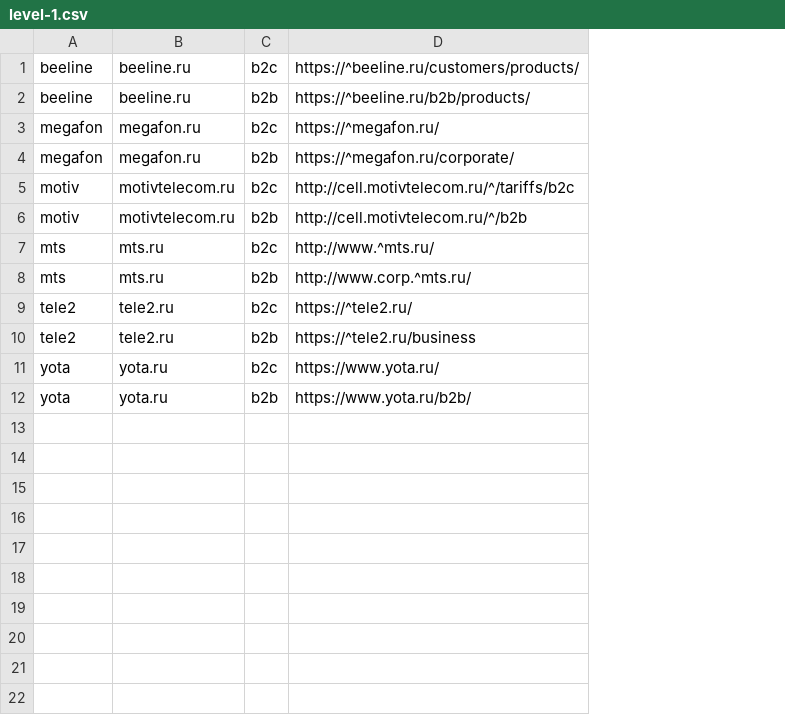
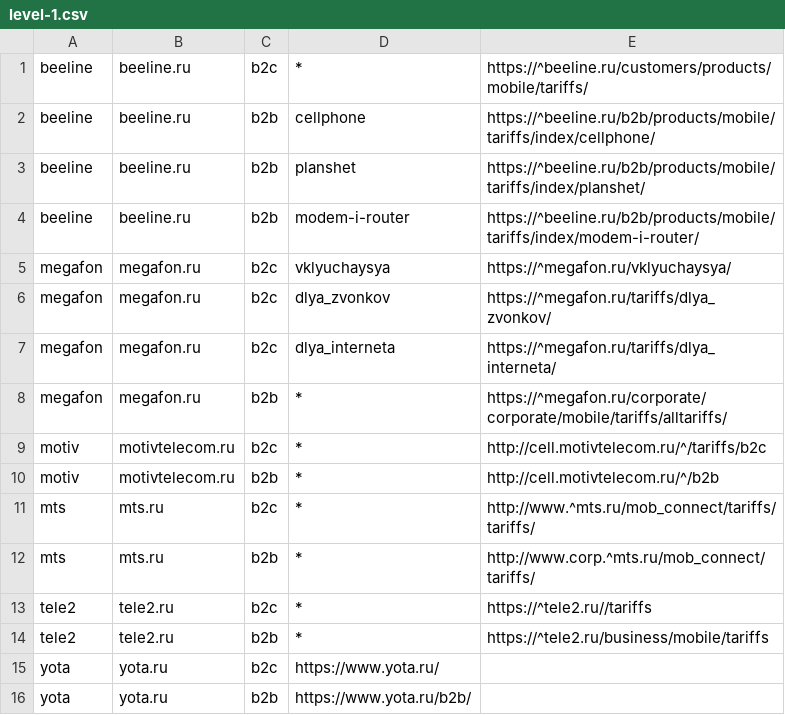
Before and after one commit to dParser/url_tree, a CSV file: DB/level-1.csv, drawn as a sheet; removed rows and columns are numbered as before the commit, all else as after; the diff names each change by its address in the sheet, - before the commit and + after, or states it on an @@ line.

Commit message:
В структуру файлов level-1.csv и level-2.csv добавлено поле категории тарифов. В связи с этим, отключена инициализация объекта из тела программы, сделаны поправки вметодах, работающих с этими файлами, поправлены комментарии

```diff
--- a/DB/level-1.csv
+++ b/DB/level-1.csv
-column D, rows 1-12: https://^beeline.ru/customers/products/ | https://^beeline.ru/b2b/products/ | https://^megafon.ru/ | https://^megafon.ru/corporate/ | http://cell.motivtelecom.ru/^/tariffs/b2c | http://cell.motivtelecom.ru/^/b2b | http://www.^mts.ru/ | http://www.corp.^mts.ru/ | https://^tele2.ru/ | https://^tele2.ru/business | https://www.yota.ru/ | https://www.yota.ru/b2b/
+column D, rows 1-2: * | cellphone; rows 7-16: dlya_interneta | * | * | * | * | * | * | * | https://www.yota.ru/ | https://www.yota.ru/b2b/
+column E, rows 1-2: https://^beeline.ru/customers/products/mobile/tariffs/ | https://^beeline.ru/b2b/products/mobile/tariffs/index/cellphone/; rows 7-14: https://^megafon.ru/tariffs/dlya_interneta/ | https://^megafon.ru/corporate/corporate/mobile/tariffs/alltariffs/ | http://cell.motivtelecom.ru/^/tariffs/b2c | http://cell.motivtelecom.ru/^/b2b | http://www.^mts.ru/mob_connect/tariffs/tariffs/ | http://www.corp.^mts.ru/mob_connect/tariffs/ | https://^tele2.ru//tariffs | https://^tele2.ru/business/mobile/tariffs
+row 3: beeline | beeline.ru | b2b | planshet | https://^beeline.ru/b2b/products/mobile/tariffs/index/planshet/
+row 4: beeline | beeline.ru | b2b | modem-i-router | https://^beeline.ru/b2b/products/mobile/tariffs/index/modem-i-router/
+row 5: megafon | megafon.ru | b2c | vklyuchaysya | https://^megafon.ru/vklyuchaysya/
+row 6: megafon | megafon.ru | b2c | dlya_zvonkov | https://^megafon.ru/tariffs/dlya_zvonkov/
```
Also changed, not shown: 3 other files.
